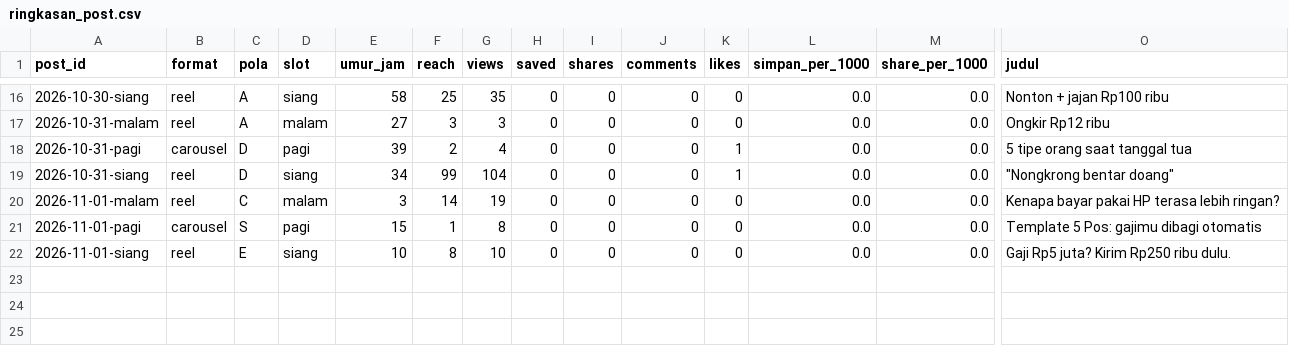
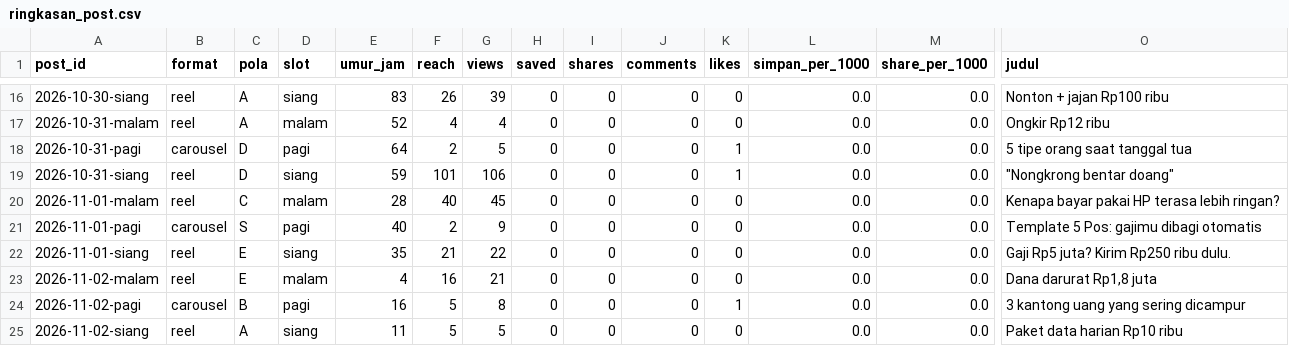
Before and after one commit to Nara-edu26/nara-autopilot, a CSV file: data/ringkasan_post.csv, drawn as a sheet; only a part is shown, gaps mark what is left out; rows hold the shown columns only; the diff covers the shown part only; the diff names each change by its address in the sheet, - before the commit and + after, or states it on an @@ line.

```diff
--- a/data/ringkasan_post.csv
+++ b/data/ringkasan_post.csv
-E16 (umur_jam): 58
+E16 (umur_jam): 83
-F16 (reach): 25
+F16 (reach): 26
-G16 (views): 35
+G16 (views): 39
-E17 (umur_jam): 27
+E17 (umur_jam): 52
-F17 (reach): 3
+F17 (reach): 4
-G17 (views): 3
+G17 (views): 4
-E18 (umur_jam): 39
+E18 (umur_jam): 64
-G18 (views): 4
+G18 (views): 5
-E19 (umur_jam): 34
+E19 (umur_jam): 59
-F19 (reach): 99
+F19 (reach): 101
-G19 (views): 104
+G19 (views): 106
-E20 (umur_jam): 3
+E20 (umur_jam): 28
-F20 (reach): 14
+F20 (reach): 40
-G20 (views): 19
+G20 (views): 45
-E21 (umur_jam): 15
+E21 (umur_jam): 40
-F21 (reach): 1
+F21 (reach): 2
-G21 (views): 8
+G21 (views): 9
-E22 (umur_jam): 10
+E22 (umur_jam): 35
-F22 (reach): 8
+F22 (reach): 21
-G22 (views): 10
+G22 (views): 22
+row 23: 2026-11-02-malam | reel | E | malam | 4 | 16 | 21 | 0 | 0 | 0 | 0 | 0.0 | 0.0 | Dana darurat Rp1,8 juta
+row 24: 2026-11-02-pagi | carousel | B | pagi | 16 | 5 | 8 | 0 | 0 | 0 | 1 | 0.0 | 0.0 | 3 kantong uang yang sering dicampur
+row 25: 2026-11-02-siang | reel | A | siang | 11 | 5 | 5 | 0 | 0 | 0 | 0 | 0.0 | 0.0 | Paket data harian Rp10 ribu
```
Also changed, not shown: 30 edited cells elsewhere in this file, data/akun.csv, data/metrics.csv, 1 other file.
